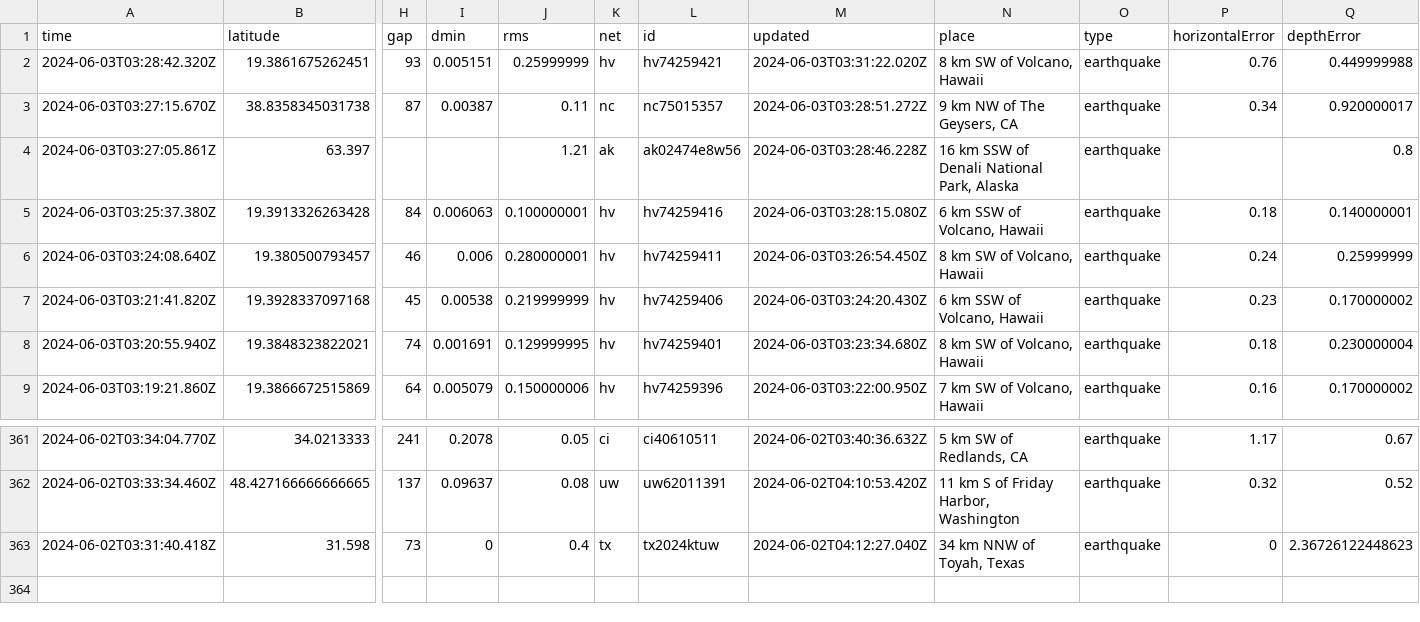
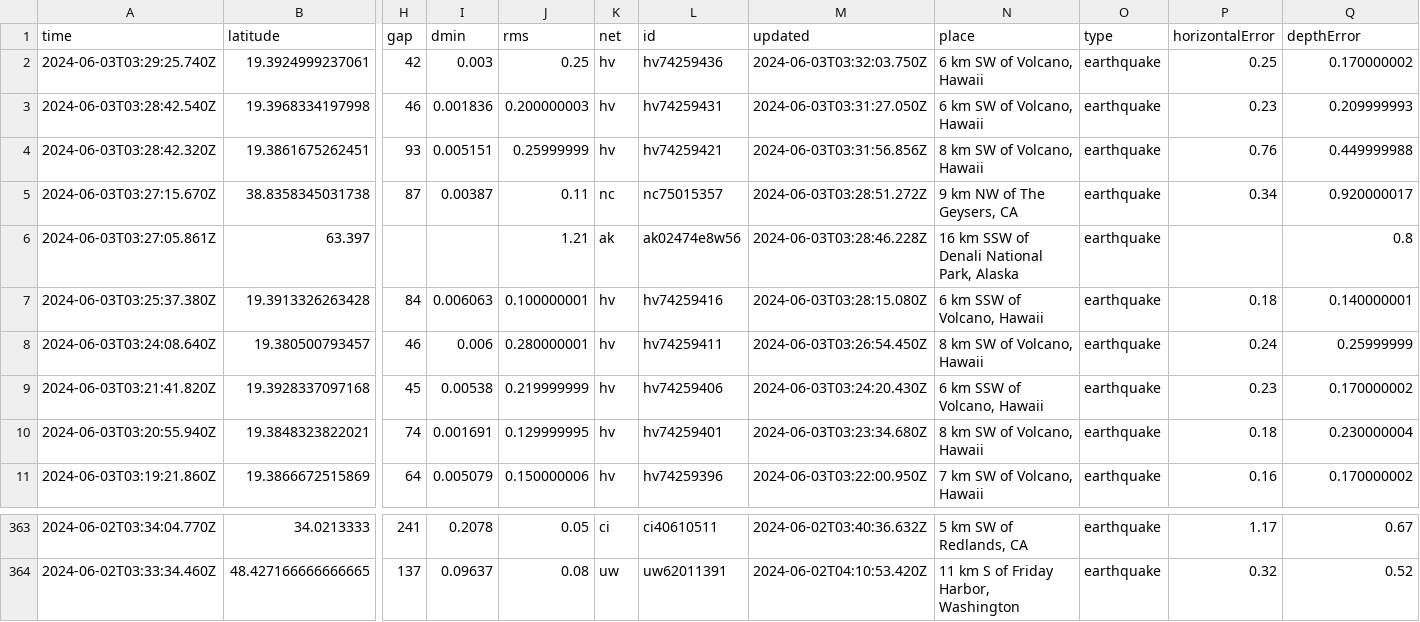
Before and after one commit to sabrinamochi/github-actions, a CSV file: usgs_current.csv, drawn as a sheet; only a part is shown, gaps mark what is left out; removed rows and columns are numbered as before the commit, all else as after; rows hold the shown columns only; the diff names each change by its address in the sheet, - before the commit and + after, or states it on an @@ line.

```diff
--- a/usgs_current.csv
+++ b/usgs_current.csv
+row 2: 2024-06-03T03:29:25.740Z | 19.3924999237061 | 42 | 0.003 | 0.25 | hv | hv74259436 | 2024-06-03T03:32:03.750Z | 6 km SW of Volcano, Hawaii | earthquake | 0.25 | 0.170000002
+row 3: 2024-06-03T03:28:42.540Z | 19.3968334197998 | 46 | 0.001836 | 0.200000003 | hv | hv74259431 | 2024-06-03T03:31:27.050Z | 6 km SW of Volcano, Hawaii | earthquake | 0.23 | 0.209999993
-M4 (updated): 2024-06-03T03:31:22.020Z
+M4 (updated): 2024-06-03T03:31:56.856Z
-row 363: 2024-06-02T03:31:40.418Z | 31.598 | 73 | 0 | 0.4 | tx | tx2024ktuw | 2024-06-02T04:12:27.040Z | 34 km NNW of Toyah, Texas | earthquake | 0 | 2.36726122448623
```
